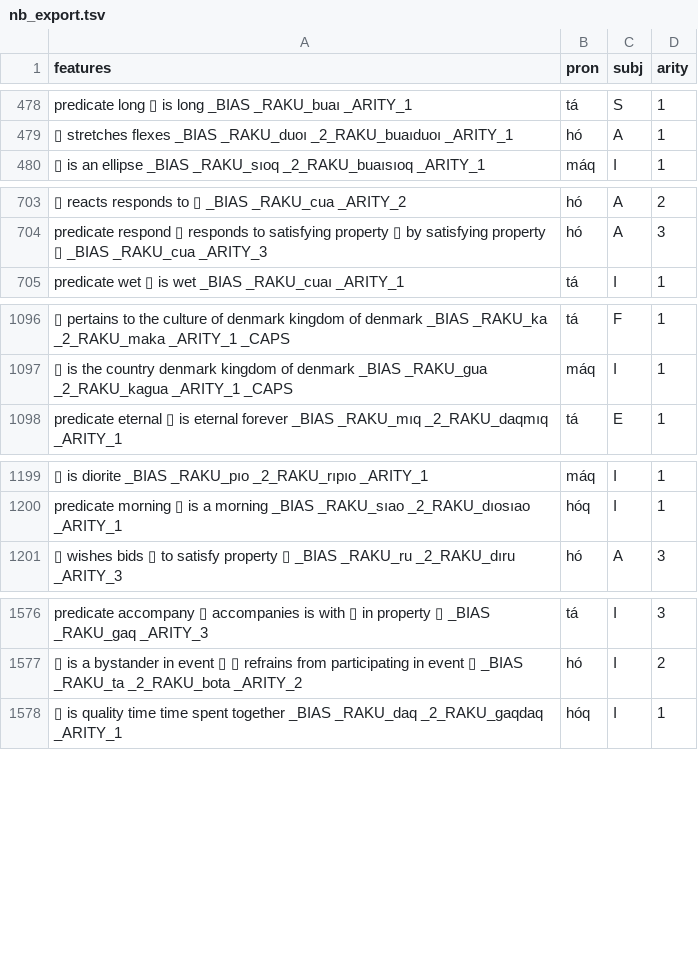
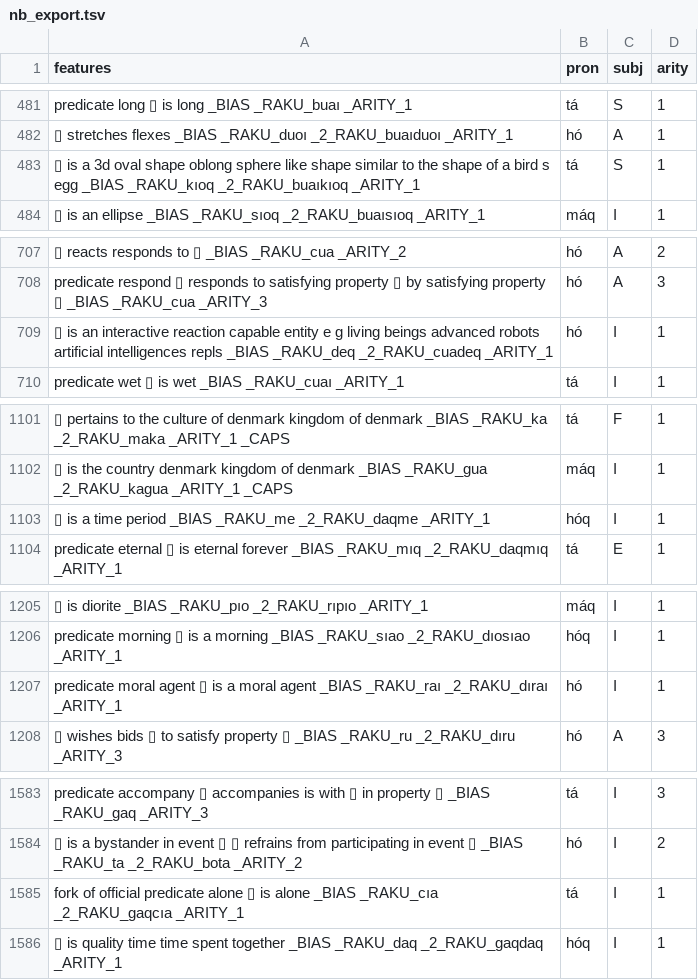
Before and after one commit to mi2ebi/soakue, a TSV file: data/nb_export.tsv, drawn as a sheet; only a part is shown, gaps mark what is left out; the diff covers the shown part only; the diff names each change by its address in the sheet, - before the commit and + after, or states it on an @@ line.

```diff
--- a/data/nb_export.tsv
+++ b/data/nb_export.tsv
+row 483: ▯ is a 3d oval shape oblong sphere like shape similar to the shape of a bird s egg _BIAS _RAKU_kıoq _2_RAKU_buaıkıoq _ARITY_1 | tá | S | 1
+row 709: ▯ is an interactive reaction capable entity e g living beings advanced robots artificial intelligences repls _BIAS _RAKU_deq _2_RAKU_cuadeq _ARITY_1 | hó | I | 1
+row 1103: ▯ is a time period _BIAS _RAKU_me _2_RAKU_daqme _ARITY_1 | hóq | I | 1
+row 1207: predicate moral agent ▯ is a moral agent _BIAS _RAKU_raı _2_RAKU_dıraı _ARITY_1 | hó | I | 1
+row 1585: fork of official predicate alone ▯ is alone _BIAS _RAKU_cıa _2_RAKU_gaqcıa _ARITY_1 | tá | I | 1
```
Also changed, not shown: 18 added rows, 1 removed row and 1 edited cell elsewhere in this file, 4 other files.
